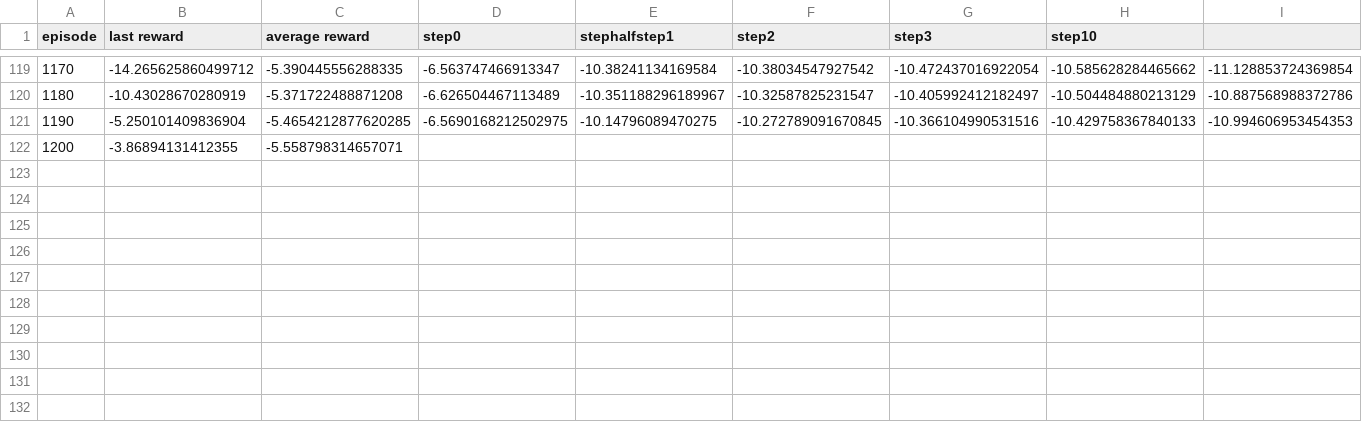
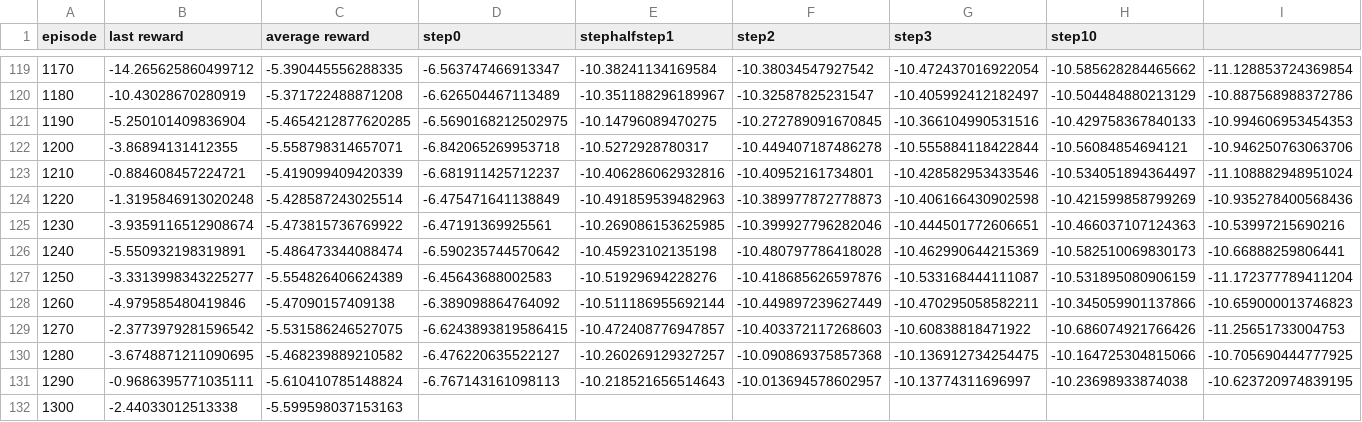
Before and after one commit to suryabhupa/pytorch-trpo, a CSV file: logs/qe_oracle_Reacher-v1_eg-freq-10_20171128-1258.csv, drawn as a sheet; only a part is shown, gaps mark what is left out.

```diff
--- a/logs/qe_oracle_Reacher-v1_eg-freq-10_20171128-1258.csv
+++ b/logs/qe_oracle_Reacher-v1_eg-freq-10_20171128-1258.csv
@@ -121,2 +121,12 @@ episode,last reward,average reward,step0,stephalfstep1,step2,step3,step10
 1190,-5.250101409836904,-5.4654212877620285,-6.5690168212502975,-10.14796089470275,-10.272789091670845,-10.366104990531516,-10.429758367840133,-10.994606953454353,
-1200,-3.86894131412355,-5.558798314657071,
+1200,-3.86894131412355,-5.558798314657071,-6.842065269953718,-10.5272928780317,-10.449407187486278,-10.555884118422844,-10.56084854694121,-10.946250763063706,
+1210,-0.884608457224721,-5.419099409420339,-6.681911425712237,-10.406286062932816,-10.40952161734801,-10.428582953433546,-10.534051894364497,-11.108882948951024,
+1220,-1.3195846913020248,-5.428587243025514,-6.475471641138849,-10.491859539482963,-10.389977872778873,-10.406166430902598,-10.421599858799269,-10.935278400568436,
+1230,-3.9359116512908674,-5.473815736769922,-6.47191369925561,-10.269086153625985,-10.399927796282046,-10.444501772606651,-10.466037107124363,-10.53997215690216,
+1240,-5.550932198319891,-5.486473344088474,-6.590235744570642,-10.45923102135198,-10.480797786418028,-10.462990644215369,-10.582510069830173,-10.66888259806441,
+1250,-3.3313998343225277,-5.554826406624389,-6.45643688002583,-10.51929694228276,-10.418685626597876,-10.533168444111087,-10.531895080906159,-11.172377789411204,
+1260,-4.979585480419846,-5.47090157409138,-6.389098864764092,-10.511186955692144,-10.449897239627449,-10.470295058582211,-10.345059901137866,-10.659000013746823,
+1270,-2.3773979281596542,-5.531586246527075,-6.6243893819586415,-10.472408776947857,-10.403372117268603,-10.60838818471922,-10.686074921766426,-11.25651733004753,
+1280,-3.6748871211090695,-5.468239889210582,-6.476220635522127,-10.260269129327257,-10.090869375857368,-10.136912734254475,-10.164725304815066,-10.705690444777925,
+1290,-0.9686395771035111,-5.610410785148824,-6.767143161098113,-10.218521656514643,-10.013694578602957,-10.13774311696997,-10.23698933874038,-10.623720974839195,
+1300,-2.44033012513338,-5.599598037153163,
```
Also changed, not shown: logs/qe_oracle_Reacher-v1_eg-freq-20_20171128-1258.csv, logs/qe_oracle_Reacher-v1_eg-freq-5_20171128-1258.csv, 4 other files.
